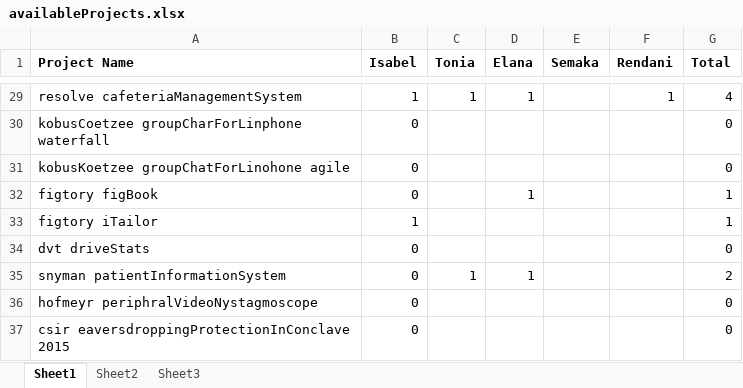
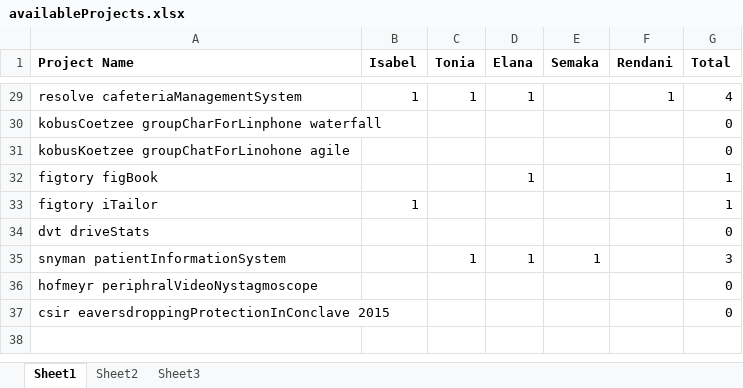
Before and after one commit to toniamichael94/MainProjectCOS301, an Excel workbook: availableProjects.xlsx, sheet Sheet1, drawn as a sheet; only a part is shown, gaps mark what is left out; values as stored, in another font and other column widths than the file's, no borders; the diff covers the shown part only; the diff names each change by its address in the sheet, - before the commit and + after, or states it on an @@ line.

Commit message:
Semaka: added my choices

```diff
--- a/availableProjects.xlsx (sheet Sheet1)
+++ b/availableProjects.xlsx (sheet Sheet1)
-B30:B32 (Isabel): 0
+B30:B32 (Isabel): (empty)
-B34:B37 (Isabel): 0
+B34:B37 (Isabel): (empty)
-E35 (Semaka): (empty)
+E35 (Semaka): 1
-G35 (Total): 2
+G35 (Total): 3
```
Also changed, not shown: 30 edited cells elsewhere in this sheet.
